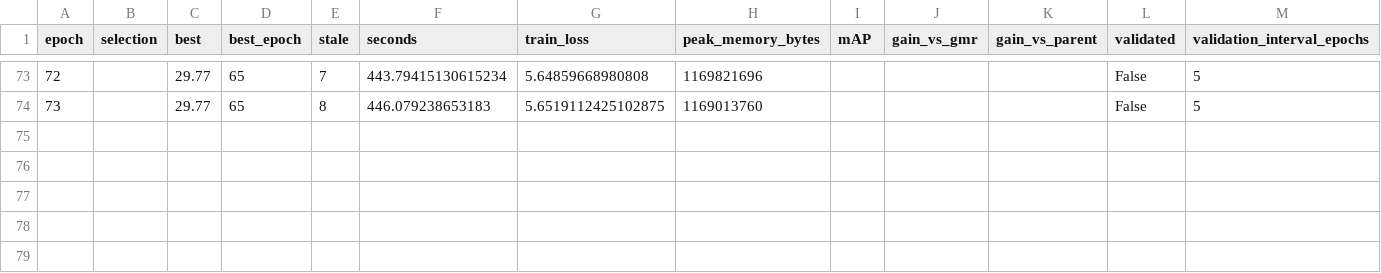
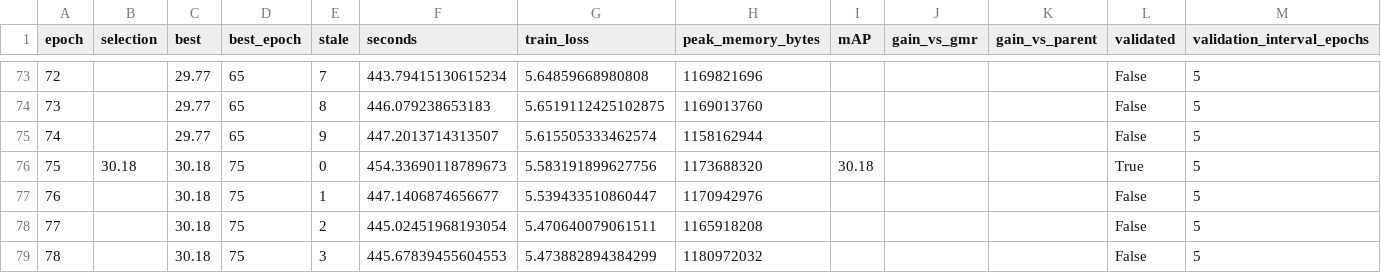
Before and after one commit to chinagalaxy2002/Improving-Target-Presence-for-Generalized-Moment-Retrieval, a CSV file: results/charades_multi_geq/eatr/val/multi_history.csv, drawn as a sheet; only a part is shown, gaps mark what is left out; rows hold the shown columns only; the diff names each change by its address in the sheet, - before the commit and + after, or states it on an @@ line.

Commit message:
Add Charades Multi GEQ seed2023 implementation and verified progress

```diff
--- a/results/charades_multi_geq/eatr/val/multi_history.csv
+++ b/results/charades_multi_geq/eatr/val/multi_history.csv
+row 75: 74 |  | 29.77 | 65 | 9 | 447.2013714313507 | 5.615505333462574 | 1158162944 |  |  |  | False | 5
+row 76: 75 | 30.18 | 30.18 | 75 | 0 | 454.33690118789673 | 5.583191899627756 | 1173688320 | 30.18 |  |  | True | 5
+row 77: 76 |  | 30.18 | 75 | 1 | 447.1406874656677 | 5.539433510860447 | 1170942976 |  |  |  | False | 5
+row 78: 77 |  | 30.18 | 75 | 2 | 445.02451968193054 | 5.470640079061511 | 1165918208 |  |  |  | False | 5
+row 79: 78 |  | 30.18 | 75 | 3 | 445.67839455604553 | 5.473882894384299 | 1180972032 |  |  |  | False | 5
```
Also changed, not shown: results/charades_multi_geq/eatr/val/multi_positive_only_history.csv, 16 other files.
